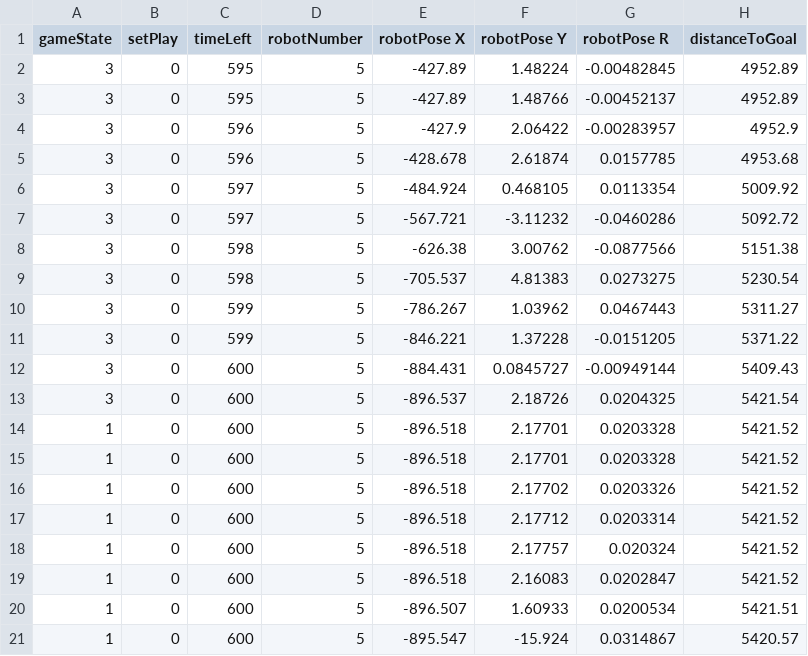
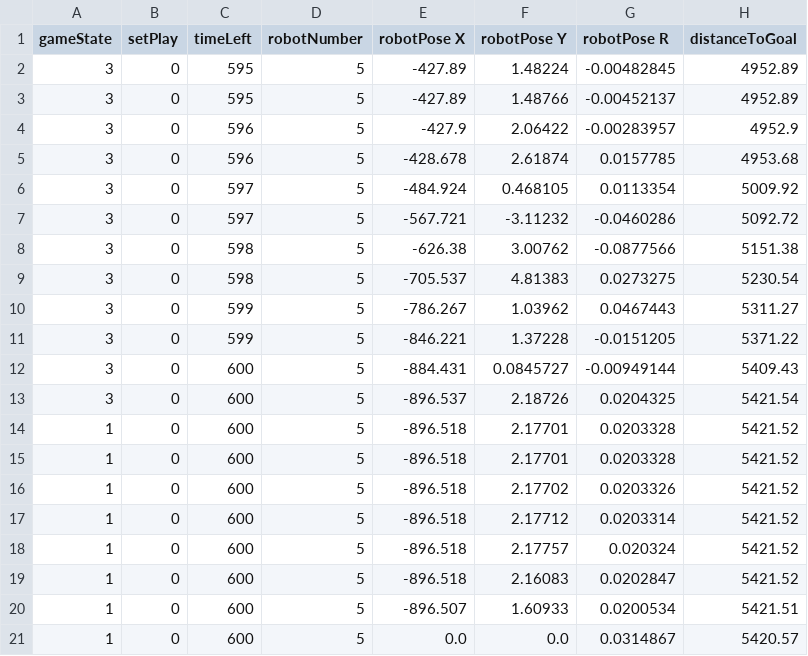
Before and after one commit to AK-Smart-Machines-HS-KL/R2K-SPL, a CSV file: Config/TeachIn/Recording/worldmodel.0.csv, drawn as a sheet; only a part is shown; the diff names each change by its address in the sheet, - before the commit and + after, or states it on an @@ line.

```diff
--- a/Config/TeachIn/Recording/worldmodel.0.csv
+++ b/Config/TeachIn/Recording/worldmodel.0.csv
-E21 (robotPose X): -895.547
+E21 (robotPose X): 0.0
-F21 (robotPose Y): -15.924
+F21 (robotPose Y): 0.0
```
Also changed, not shown: Config/TeachIn/Recording/playback.3.csv, Config/TeachIn/Recording/worldmodel.1.csv, 8 other files.
